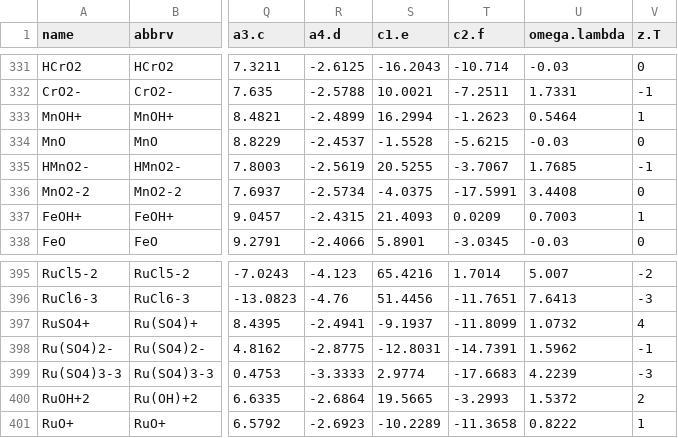
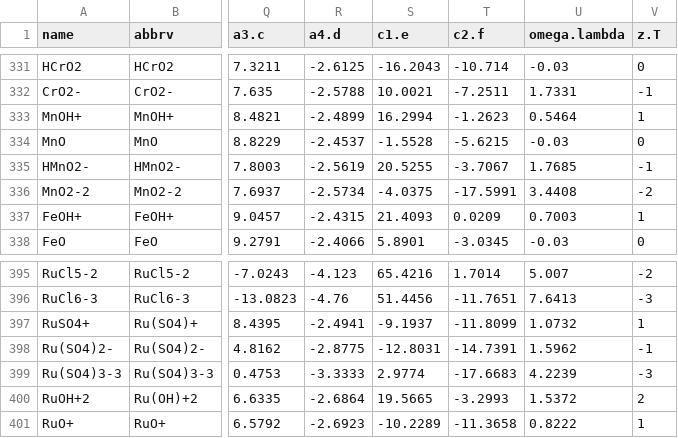
Before and after one commit to jedick/CHNOSZ, a CSV file: inst/extdata/OBIGT/inorganic_aq.csv, drawn as a sheet; only a part is shown, gaps mark what is left out; the diff names each change by its address in the sheet, - before the commit and + after, or states it on an @@ line.

```diff
--- a/inst/extdata/OBIGT/inorganic_aq.csv
+++ b/inst/extdata/OBIGT/inorganic_aq.csv
-V336 (z.T): 0
+V336 (z.T): -2
-V397 (z.T): 4
+V397 (z.T): 1
```
Also changed, not shown: inst/extdata/OBIGT/DEW.csv, inst/extdata/OBIGT/SLOP98-b.csv, 7 other files.
